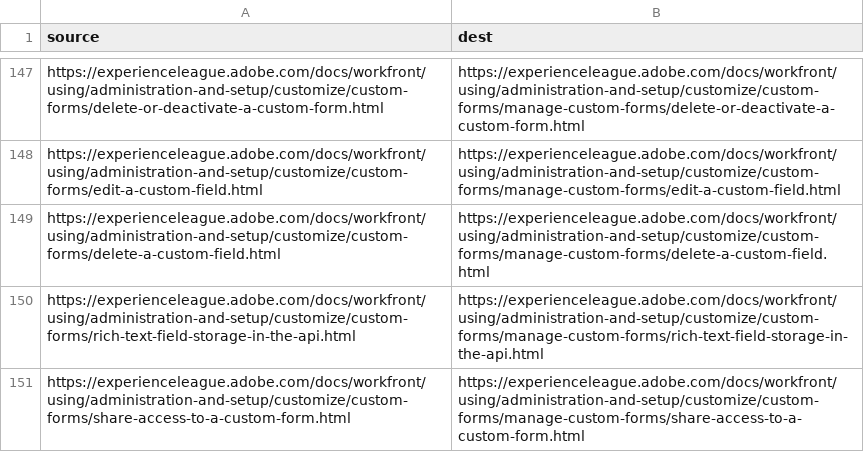
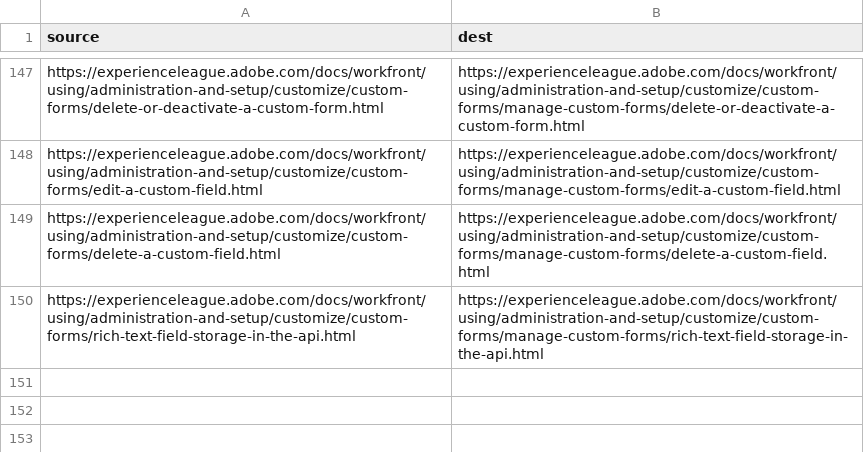
Before and after one commit to AdobeDocs/workfront.nl-NL, a CSV file: redirects.csv, drawn as a sheet; only a part is shown, gaps mark what is left out; the diff names each change by its address in the sheet, - before the commit and + after, or states it on an @@ line.

```diff
--- a/redirects.csv
+++ b/redirects.csv
-row 151: https://experienceleague.adobe.com/docs/workfront/using/administration-and-setup/customize/custom-forms/share-access-to-a-custom-form.html | https://experienceleague.adobe.com/docs/workfront/using/administration-and-setup/customize/custom-forms/manage-custom-forms/share-access-to-a-custom-form.html
```
Also changed, not shown: 5 other files.
